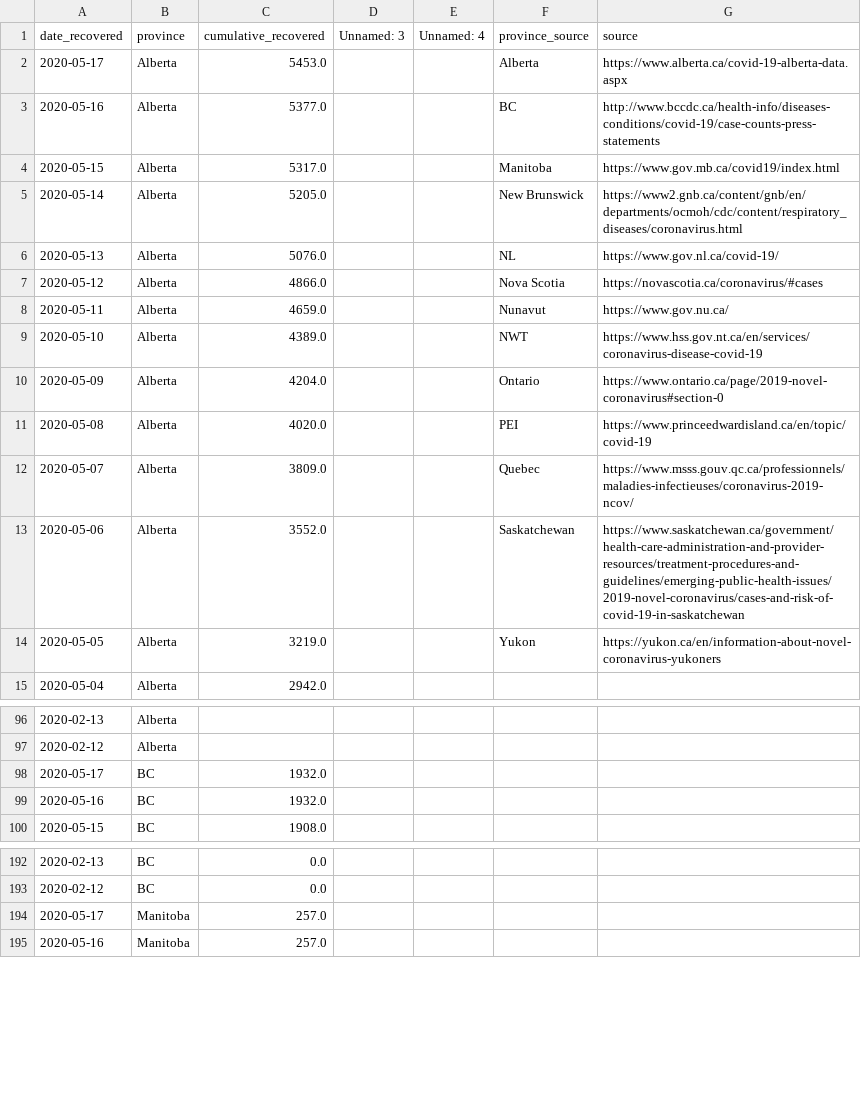
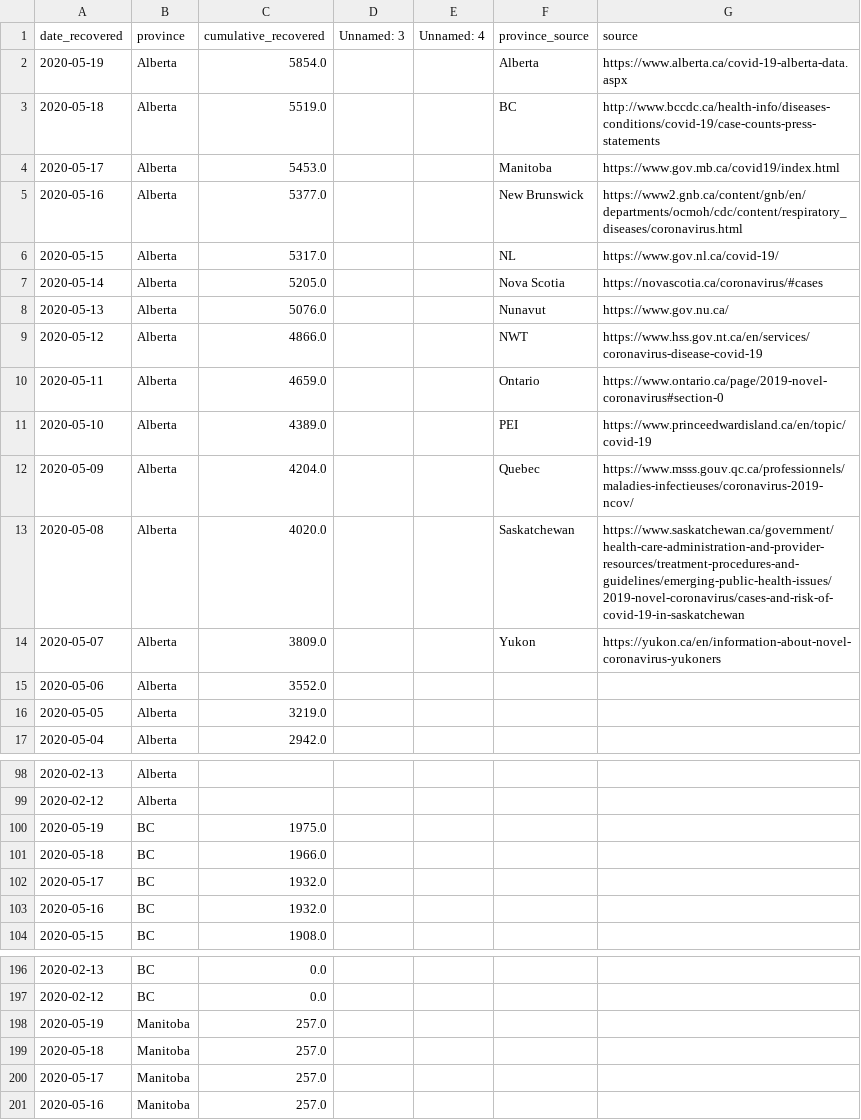
Before and after one commit to nickbent/covid-quebec-ontario, a CSV file: data/Canada/UofT_recovered.csv, drawn as a sheet; only a part is shown, gaps mark what is left out; the diff covers the shown part only.

```diff
--- a/data/Canada/UofT_recovered.csv
+++ b/data/Canada/UofT_recovered.csv
@@ -1,15 +1,17 @@
 date_recovered,province,cumulative_recovered,Unnamed: 3,Unnamed: 4,province_source,source
-2020-05-17,Alberta,5453.0,,,Alberta,https://www.alberta.ca/covid-19-alberta-data.aspx
-2020-05-16,Alberta,5377.0,,,BC,http://www.bccdc.ca/health-info/diseases-conditions/covid-19/case-counts-press-statements
-2020-05-15,Alberta,5317.0,,,Manitoba,https://www.gov.mb.ca/covid19/index.html
-2020-05-14,Alberta,5205.0,,,New Brunswick,https://www2.gnb.ca/content/gnb/en/departments/ocmoh/cdc/content/respiratory_diseases/coronavirus.html
-2020-05-13,Alberta,5076.0,,,NL,https://www.gov.nl.ca/covid-19/
-2020-05-12,Alberta,4866.0,,,Nova Scotia,https://novascotia.ca/coronavirus/#cases
-2020-05-11,Alberta,4659.0,,,Nunavut,https://www.gov.nu.ca/
-2020-05-10,Alberta,4389.0,,,NWT,https://www.hss.gov.nt.ca/en/services/coronavirus-disease-covid-19
-2020-05-09,Alberta,4204.0,,,Ontario,https://www.ontario.ca/page/2019-novel-coronavirus#section-0
-2020-05-08,Alberta,4020.0,,,PEI,https://www.princeedwardisland.ca/en/topic/covid-19
-2020-05-07,Alberta,3809.0,,,Quebec,https://www.msss.gouv.qc.ca/professionnels/maladies-infectieuses/coronavirus-2019-ncov/
-2020-05-06,Alberta,3552.0,,,Saskatchewan,https://www.saskatchewan.ca/government/health-care-administration-and-provider-resources/treatment-procedures-and-guidelines/emerging-public-health-issues/2019-novel-coronavirus/cases-and-risk-of-covid-19-in-saskatchewan
-2020-05-05,Alberta,3219.0,,,Yukon,https://yukon.ca/en/information-about-novel-coronavirus-yukoners
+2020-05-19,Alberta,5854.0,,,Alberta,https://www.alberta.ca/covid-19-alberta-data.aspx
+2020-05-18,Alberta,5519.0,,,BC,http://www.bccdc.ca/health-info/diseases-conditions/covid-19/case-counts-press-statements
+2020-05-17,Alberta,5453.0,,,Manitoba,https://www.gov.mb.ca/covid19/index.html
+2020-05-16,Alberta,5377.0,,,New Brunswick,https://www2.gnb.ca/content/gnb/en/departments/ocmoh/cdc/content/respiratory_diseases/coronavirus.html
+2020-05-15,Alberta,5317.0,,,NL,https://www.gov.nl.ca/covid-19/
+2020-05-14,Alberta,5205.0,,,Nova Scotia,https://novascotia.ca/coronavirus/#cases
+2020-05-13,Alberta,5076.0,,,Nunavut,https://www.gov.nu.ca/
+2020-05-12,Alberta,4866.0,,,NWT,https://www.hss.gov.nt.ca/en/services/coronavirus-disease-covid-19
+2020-05-11,Alberta,4659.0,,,Ontario,https://www.ontario.ca/page/2019-novel-coronavirus#section-0
+2020-05-10,Alberta,4389.0,,,PEI,https://www.princeedwardisland.ca/en/topic/covid-19
+2020-05-09,Alberta,4204.0,,,Quebec,https://www.msss.gouv.qc.ca/professionnels/maladies-infectieuses/coronavirus-2019-ncov/
+2020-05-08,Alberta,4020.0,,,Saskatchewan,https://www.saskatchewan.ca/government/health-care-administration-and-provider-resources/treatment-procedures-and-guidelines/emerging-public-health-issues/2019-novel-coronavirus/cases-and-risk-of-covid-19-in-saskatchewan
+2020-05-07,Alberta,3809.0,,,Yukon,https://yukon.ca/en/information-about-novel-coronavirus-yukoners
+2020-05-06,Alberta,3552.0,,,,
+2020-05-05,Alberta,3219.0,,,,
 2020-05-04,Alberta,2942.0,,,,
@@ -97,2 +99,4 @@ date_recovered,province,cumulative_recovered,Unnamed: 3,Unnamed: 4,province_sour
 2020-02-12,Alberta,,,,,
+2020-05-19,BC,1975.0,,,,
+2020-05-18,BC,1966.0,,,,
 2020-05-17,BC,1932.0,,,,
@@ -193,2 +197,4 @@ date_recovered,province,cumulative_recovered,Unnamed: 3,Unnamed: 4,province_sour
 2020-02-12,BC,0.0,,,,
+2020-05-19,Manitoba,257.0,,,,
+2020-05-18,Manitoba,257.0,,,,
 2020-05-17,Manitoba,257.0,,,,
```
Also changed, not shown: 22 added rows elsewhere in this file, data/Canada/GC.csv, data/Canada/JHU_cases.csv, 27 other files.
